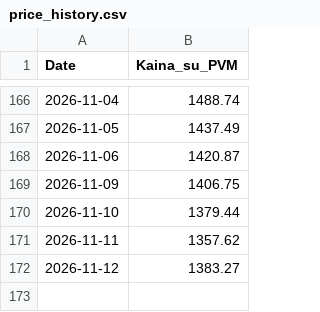
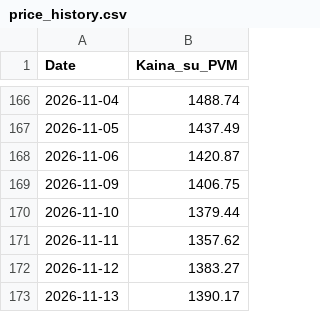
Before and after one commit to Sake921/workflows, a CSV file: Price_Data/price_history.csv, drawn as a sheet; only a part is shown, gaps mark what is left out.

```diff
--- a/Price_Data/price_history.csv
+++ b/Price_Data/price_history.csv
@@ -172 +172,2 @@ Date,Kaina_su_PVM
 2026-11-12,1383.27
+2026-11-13,1390.17
```
Also changed, not shown: 1 other file.
